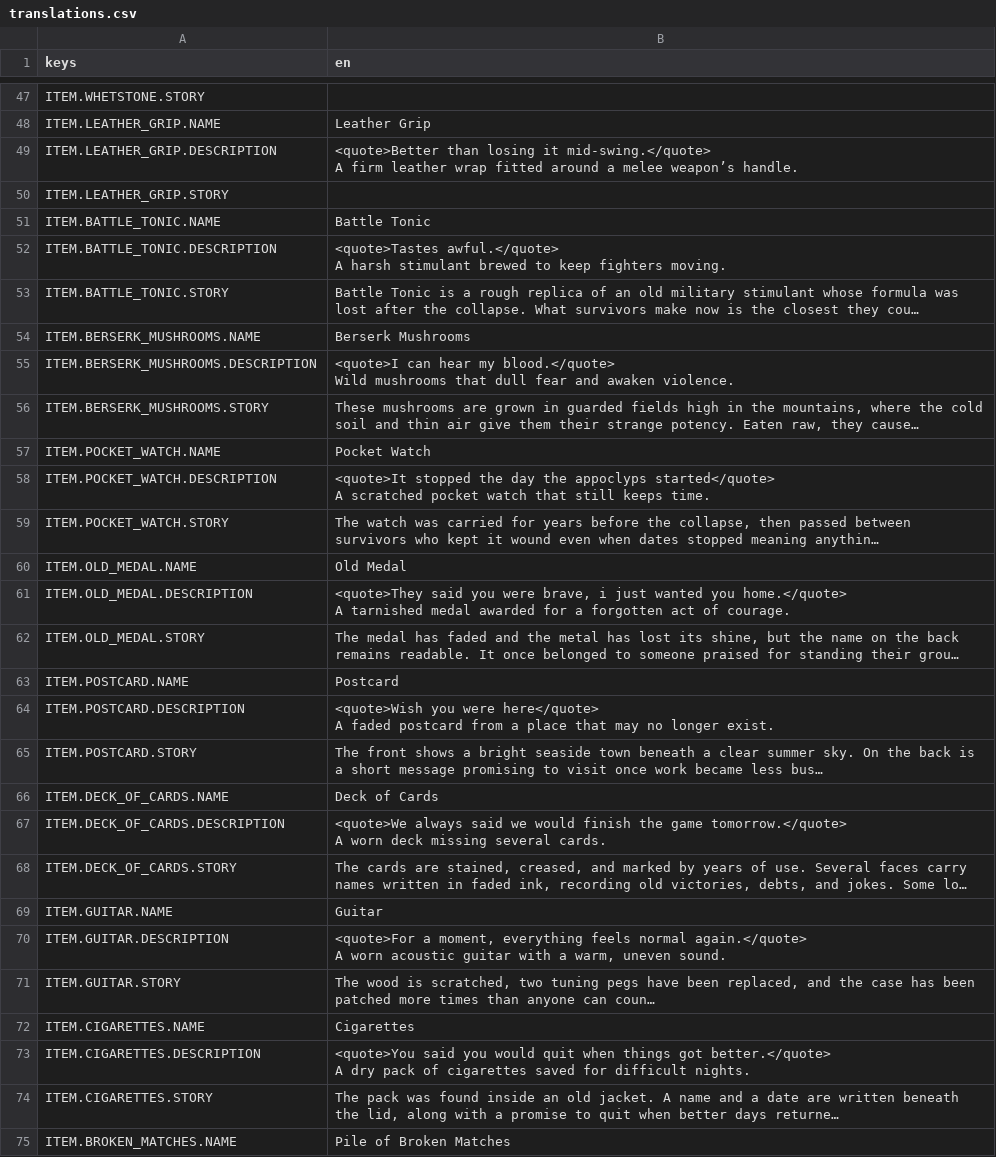
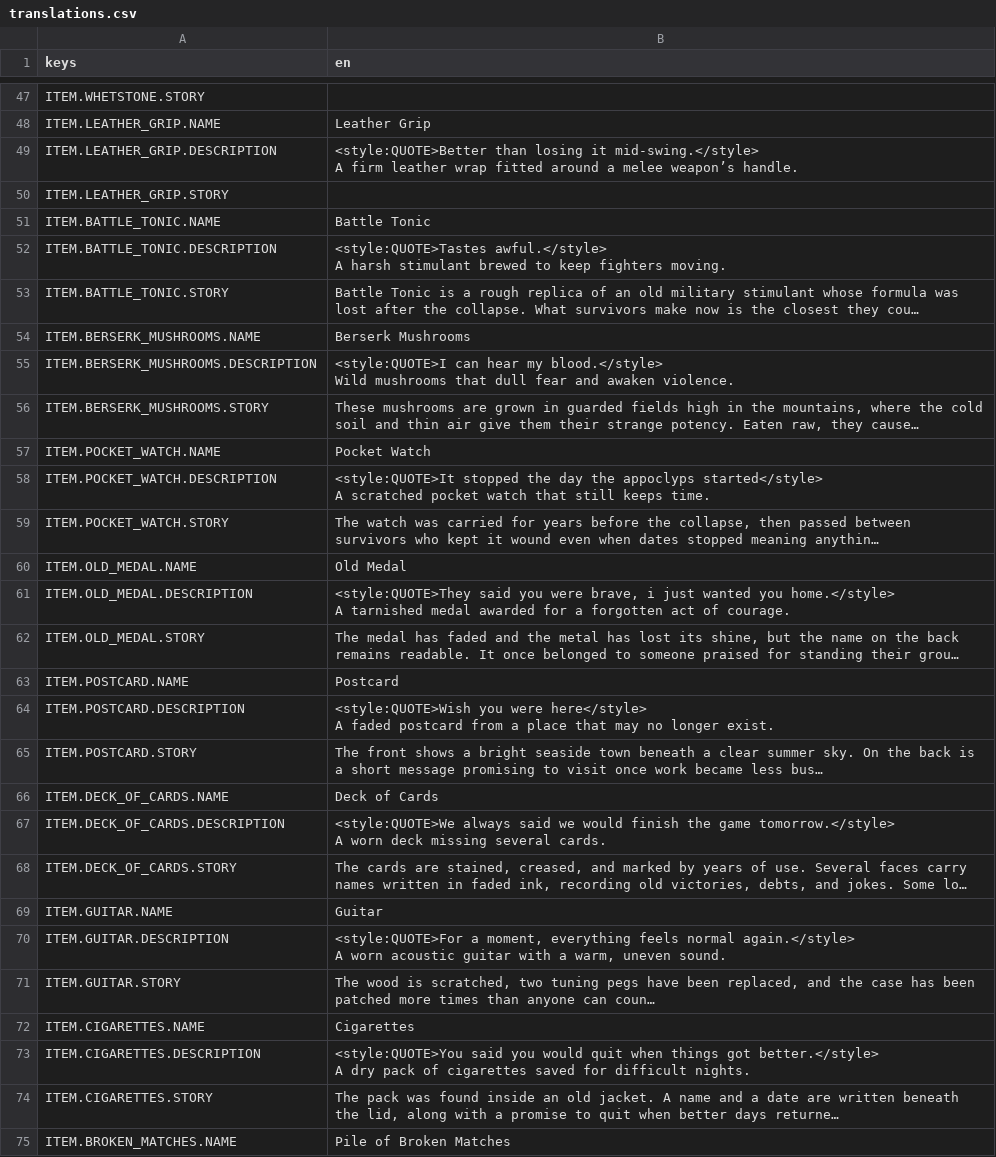
Before and after one commit to pixalise/iron-bastion-game, a CSV file: game_data/localization/translations.csv, drawn as a sheet; only a part is shown, gaps mark what is left out; long unchanged cells end in …; ↵ is a line break in a cell; the diff covers the shown part only; the diff names each change by its address in the sheet, - before the commit and + after, or states it on an @@ line.

Commit message:
chore: retrofit quote

```diff
--- a/game_data/localization/translations.csv
+++ b/game_data/localization/translations.csv
-B49 (en): <quote>Better than losing it mid-swing.</quote> ↵ A firm…
+B49 (en): <style:QUOTE>Better than losing it mid-swing.</style> ↵ A firm…
-B52 (en): <quote>Tastes awful.</quote> ↵ A harsh…
+B52 (en): <style:QUOTE>Tastes awful.</style> ↵ A harsh…
-B55 (en): <quote>I can hear my blood.</quote> ↵ Wild mushrooms…
+B55 (en): <style:QUOTE>I can hear my blood.</style> ↵ Wild mushrooms…
-B58 (en): <quote>It stopped the day the appoclyps started</quote> ↵ A scratched…
+B58 (en): <style:QUOTE>It stopped the day the appoclyps started</style> ↵ A scratched…
-B61 (en): <quote>They said you were brave, i just wanted you home.</quote> ↵ A tarnished…
+B61 (en): <style:QUOTE>They said you were brave, i just wanted you home.</style> ↵ A tarnished…
-B64 (en): <quote>Wish you were here</quote> ↵ A faded…
+B64 (en): <style:QUOTE>Wish you were here</style> ↵ A faded…
-B67 (en): <quote>We always said we would finish the game tomorrow.</quote> ↵ A worn…
+B67 (en): <style:QUOTE>We always said we would finish the game tomorrow.</style> ↵ A worn…
-B70 (en): <quote>For a moment, everything feels normal again.</quote> ↵ A worn…
+B70 (en): <style:QUOTE>For a moment, everything feels normal again.</style> ↵ A worn…
-B73 (en): <quote>You said you would quit when things got better.</quote> ↵ A dry…
+B73 (en): <style:QUOTE>You said you would quit when things got better.</style> ↵ A dry…
```
Also changed, not shown: 17 edited cells elsewhere in this file, 5 other files.
